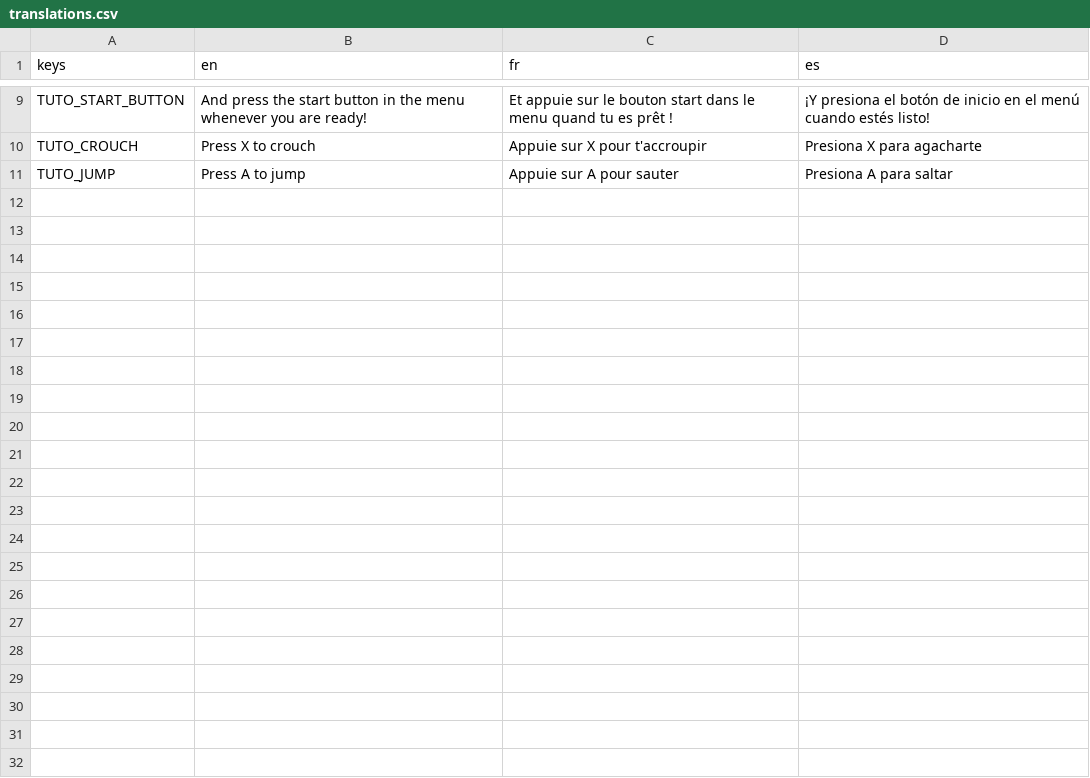
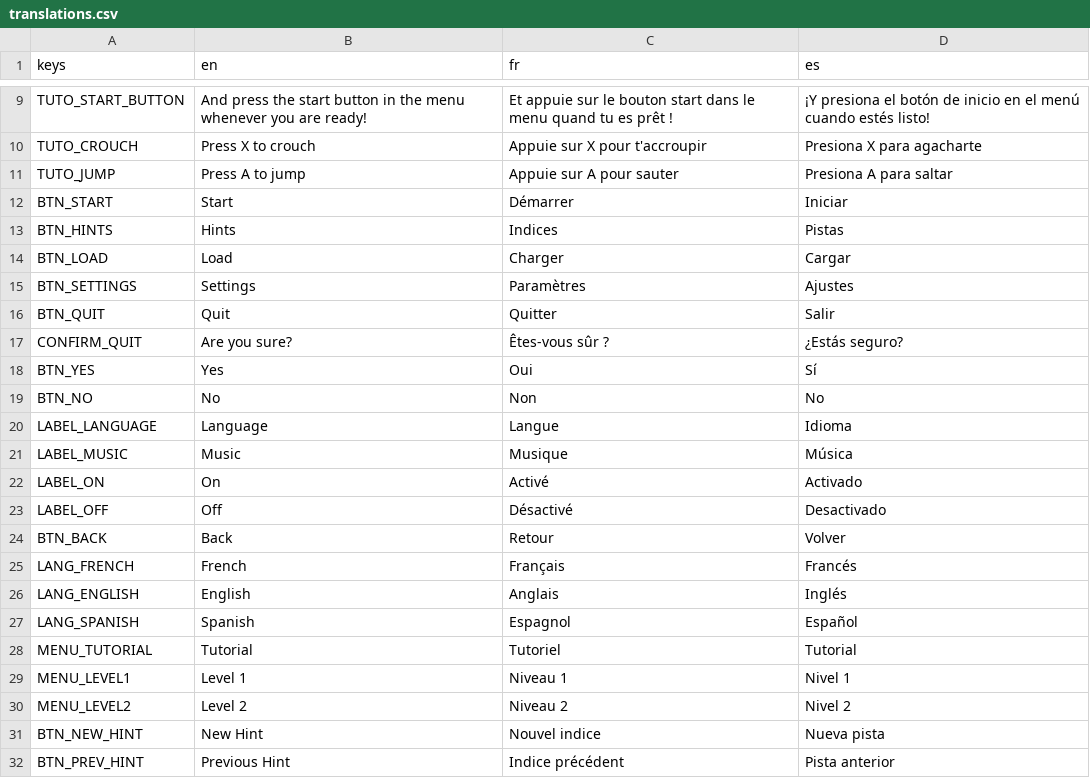
Before and after one commit to fZpHr/freddie-mercury_42, a CSV file: custom/translations/translations.csv, drawn as a sheet; only a part is shown, gaps mark what is left out; the diff names each change by its address in the sheet, - before the commit and + after, or states it on an @@ line.

Commit message:
translations woip

```diff
--- a/custom/translations/translations.csv
+++ b/custom/translations/translations.csv
+row 12: BTN_START | Start | Démarrer | Iniciar
+row 13: BTN_HINTS | Hints | Indices | Pistas
+row 14: BTN_LOAD | Load | Charger | Cargar
+row 15: BTN_SETTINGS | Settings | Paramètres | Ajustes
+row 16: BTN_QUIT | Quit | Quitter | Salir
+row 17: CONFIRM_QUIT | Are you sure? | Êtes-vous sûr ? | ¿Estás seguro?
+row 18: BTN_YES | Yes | Oui | Sí
+row 19: BTN_NO | No | Non | No
+row 20: LABEL_LANGUAGE | Language | Langue | Idioma
+row 21: LABEL_MUSIC | Music | Musique | Música
+row 22: LABEL_ON | On | Activé | Activado
+row 23: LABEL_OFF | Off | Désactivé | Desactivado
+row 24: BTN_BACK | Back | Retour | Volver
+row 25: LANG_FRENCH | French | Français | Francés
+row 26: LANG_ENGLISH | English | Anglais | Inglés
+row 27: LANG_SPANISH | Spanish | Espagnol | Español
+row 28: MENU_TUTORIAL | Tutorial | Tutoriel | Tutorial
+row 29: MENU_LEVEL1 | Level 1 | Niveau 1 | Nivel 1
+row 30: MENU_LEVEL2 | Level 2 | Niveau 2 | Nivel 2
+row 31: BTN_NEW_HINT | New Hint | Nouvel indice | Nueva pista
+row 32: BTN_PREV_HINT | Previous Hint | Indice précédent | Pista anterior
```
Also changed, not shown: 16 other files.
